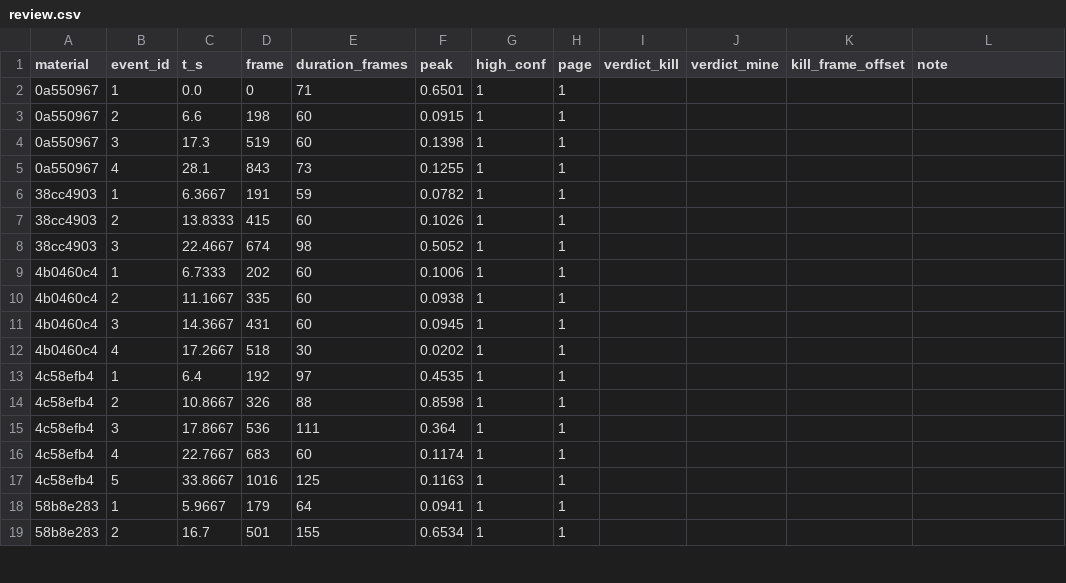
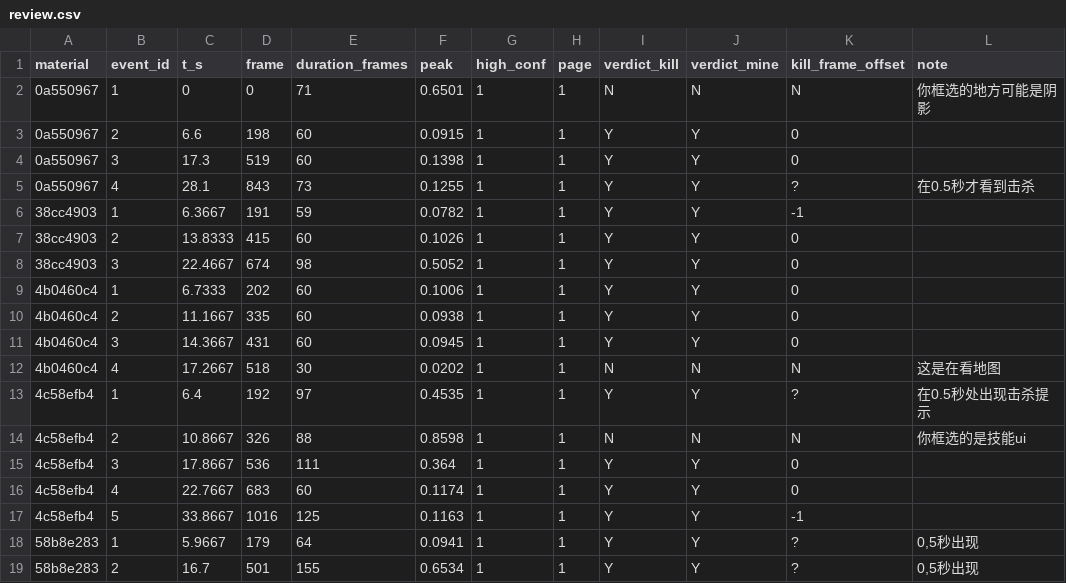
Before and after one commit to yinyichen987-sketch/Edit-Skill, a CSV file: projects/game-001/verification/icon-review/review.csv, drawn as a sheet; only a part is shown; the diff covers the shown part only.

```diff
--- a/projects/game-001/verification/icon-review/review.csv
+++ b/projects/game-001/verification/icon-review/review.csv
@@ -1,19 +1,19 @@
 material,event_id,t_s,frame,duration_frames,peak,high_conf,page,verdict_kill,verdict_mine,kill_frame_offset,note
-0a550967,1,0.0,0,71,0.6501,1,1,,,,
-0a550967,2,6.6,198,60,0.0915,1,1,,,,
-0a550967,3,17.3,519,60,0.1398,1,1,,,,
-0a550967,4,28.1,843,73,0.1255,1,1,,,,
-38cc4903,1,6.3667,191,59,0.0782,1,1,,,,
-38cc4903,2,13.8333,415,60,0.1026,1,1,,,,
-38cc4903,3,22.4667,674,98,0.5052,1,1,,,,
-4b0460c4,1,6.7333,202,60,0.1006,1,1,,,,
-4b0460c4,2,11.1667,335,60,0.0938,1,1,,,,
-4b0460c4,3,14.3667,431,60,0.0945,1,1,,,,
-4b0460c4,4,17.2667,518,30,0.0202,1,1,,,,
-4c58efb4,1,6.4,192,97,0.4535,1,1,,,,
-4c58efb4,2,10.8667,326,88,0.8598,1,1,,,,
-4c58efb4,3,17.8667,536,111,0.364,1,1,,,,
-4c58efb4,4,22.7667,683,60,0.1174,1,1,,,,
-4c58efb4,5,33.8667,1016,125,0.1163,1,1,,,,
-58b8e283,1,5.9667,179,64,0.0941,1,1,,,,
-58b8e283,2,16.7,501,155,0.6534,1,1,,,,
+0a550967,1,0,0,71,0.6501,1,1,N,N,N,你框选的地方可能是阴影
+0a550967,2,6.6,198,60,0.0915,1,1,Y,Y,0,
+0a550967,3,17.3,519,60,0.1398,1,1,Y,Y,0,
+0a550967,4,28.1,843,73,0.1255,1,1,Y,Y,?,在0.5秒才看到击杀
+38cc4903,1,6.3667,191,59,0.0782,1,1,Y,Y,-1,
+38cc4903,2,13.8333,415,60,0.1026,1,1,Y,Y,0,
+38cc4903,3,22.4667,674,98,0.5052,1,1,Y,Y,0,
+4b0460c4,1,6.7333,202,60,0.1006,1,1,Y,Y,0,
+4b0460c4,2,11.1667,335,60,0.0938,1,1,Y,Y,0,
+4b0460c4,3,14.3667,431,60,0.0945,1,1,Y,Y,0,
+4b0460c4,4,17.2667,518,30,0.0202,1,1,N,N,N,这是在看地图
+4c58efb4,1,6.4,192,97,0.4535,1,1,Y,Y,?,在0.5秒处出现击杀提示
+4c58efb4,2,10.8667,326,88,0.8598,1,1,N,N,N,你框选的是技能ui
+4c58efb4,3,17.8667,536,111,0.364,1,1,Y,Y,0,
+4c58efb4,4,22.7667,683,60,0.1174,1,1,Y,Y,0,
+4c58efb4,5,33.8667,1016,125,0.1163,1,1,Y,Y,-1,
+58b8e283,1,5.9667,179,64,0.0941,1,1,Y,Y,?,"0,5秒出现"
+58b8e283,2,16.7,501,155,0.6534,1,1,Y,Y,?,"0,5秒出现"
```
Also changed, not shown: 77 edited cells elsewhere in this file, 17 other files.
